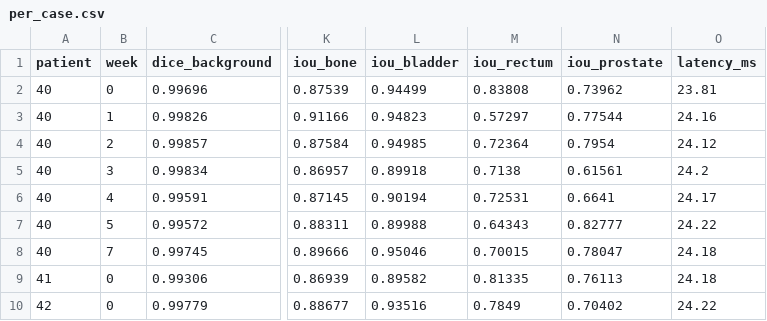
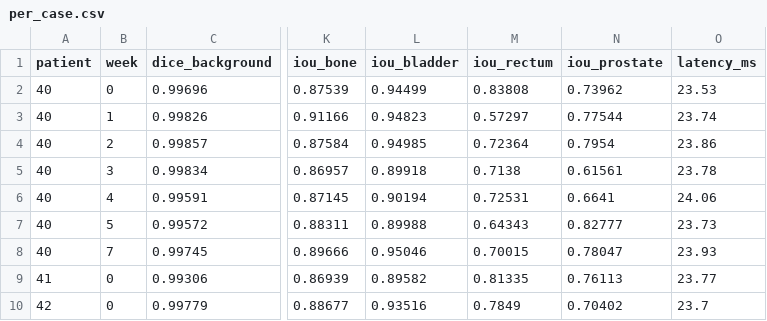
Before and after one commit to davinawuy/PatternAnalysis-2026, a CSV file: recognition/ImprovedUNet_Segmentation_S49800414/results/hipmri_improved/eval/per_case.csv, drawn as a sheet; only a part is shown, gaps mark what is left out; the diff names each change by its address in the sheet, - before the commit and + after, or states it on an @@ line.

```diff
--- a/recognition/ImprovedUNet_Segmentation_S49800414/results/hipmri_improved/eval/per_case.csv
+++ b/recognition/ImprovedUNet_Segmentation_S49800414/results/hipmri_improved/eval/per_case.csv
-O2 (latency_ms): 23.81
+O2 (latency_ms): 23.53
-O3 (latency_ms): 24.16
+O3 (latency_ms): 23.74
-O4 (latency_ms): 24.12
+O4 (latency_ms): 23.86
-O5 (latency_ms): 24.2
+O5 (latency_ms): 23.78
-O6 (latency_ms): 24.17
+O6 (latency_ms): 24.06
-O7 (latency_ms): 24.22
+O7 (latency_ms): 23.73
-O8 (latency_ms): 24.18
+O8 (latency_ms): 23.93
-O9 (latency_ms): 24.18
+O9 (latency_ms): 23.77
-O10 (latency_ms): 24.22
+O10 (latency_ms): 23.7
```
Also changed, not shown: recognition/ImprovedUNet_Segmentation_S49800414/results/hipmri_baseline/eval/per_case.csv, recognition/ImprovedUNet_Segmentation_S49800414/results/hipmri_baseline_seed1/eval/per_case.csv, 15 other files.
